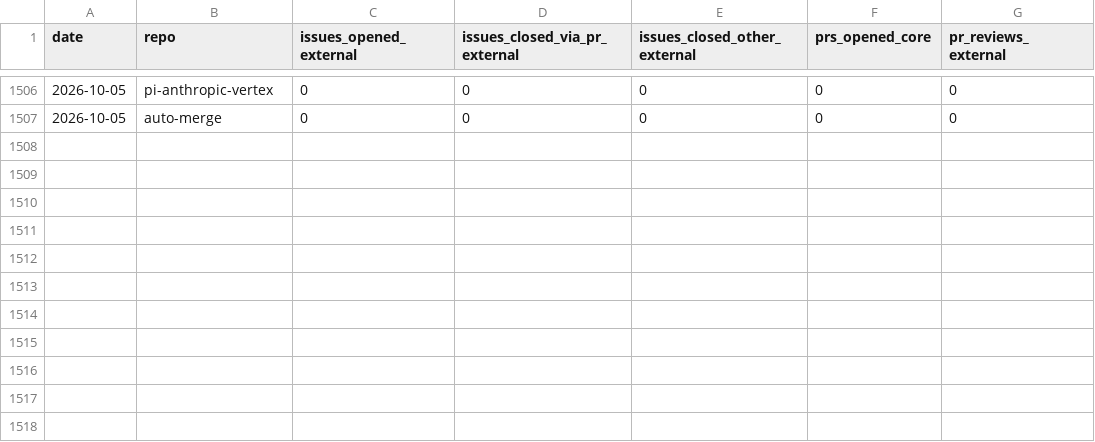
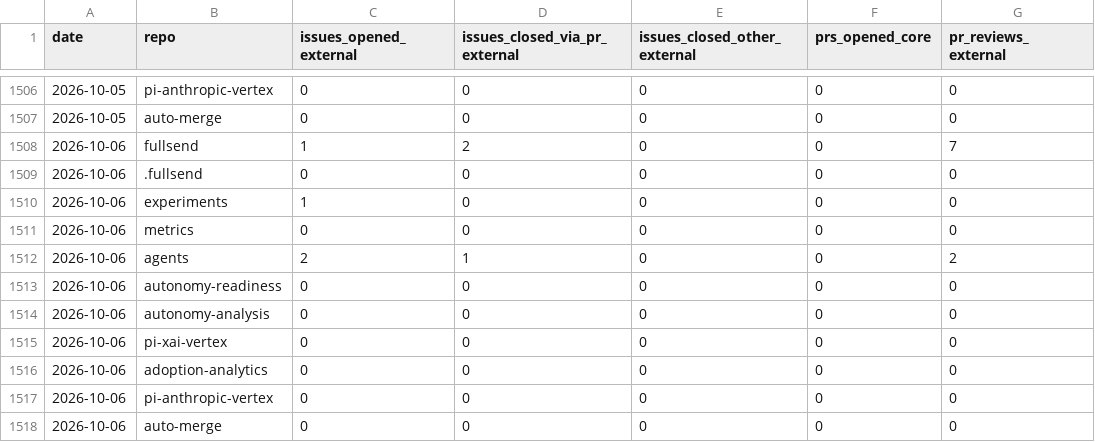
Before and after one commit to jflowers/fullsend-ai-metrics, a CSV file: docs/community.csv, drawn as a sheet; only a part is shown, gaps mark what is left out; the diff names each change by its address in the sheet, - before the commit and + after, or states it on an @@ line.

```diff
--- a/docs/community.csv
+++ b/docs/community.csv
+row 1508: 2026-10-06 | fullsend | 1 | 2 | 0 | 0 | 7
+row 1509: 2026-10-06 | .fullsend | 0 | 0 | 0 | 0 | 0
+row 1510: 2026-10-06 | experiments | 1 | 0 | 0 | 0 | 0
+row 1511: 2026-10-06 | metrics | 0 | 0 | 0 | 0 | 0
+row 1512: 2026-10-06 | agents | 2 | 1 | 0 | 0 | 2
+row 1513: 2026-10-06 | autonomy-readiness | 0 | 0 | 0 | 0 | 0
+row 1514: 2026-10-06 | autonomy-analysis | 0 | 0 | 0 | 0 | 0
+row 1515: 2026-10-06 | pi-xai-vertex | 0 | 0 | 0 | 0 | 0
+row 1516: 2026-10-06 | adoption-analytics | 0 | 0 | 0 | 0 | 0
+row 1517: 2026-10-06 | pi-anthropic-vertex | 0 | 0 | 0 | 0 | 0
+row 1518: 2026-10-06 | auto-merge | 0 | 0 | 0 | 0 | 0
```
Also changed, not shown: docs/community-details.csv, docs/metrics.csv, 4 other files.
